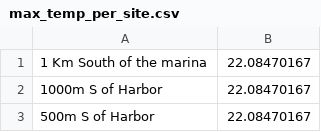
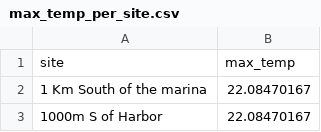
Before and after one commit to shirasal/fish_social_network, a CSV file: max_temp_per_site.csv, drawn as a sheet; only a part is shown; the shorter side is filled out with more unchanged rows; the diff names each change by its address in the sheet, - before the commit and + after, or states it on an @@ line.

```diff
--- a/max_temp_per_site.csv
+++ b/max_temp_per_site.csv
+row 1: site | max_temp
```
Also changed, not shown: fish sample matrix.csv.
